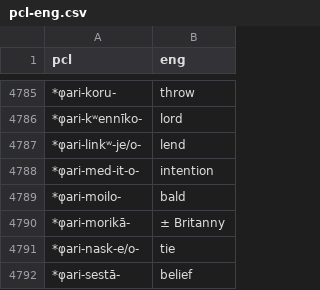
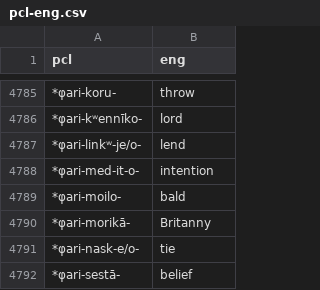
Before and after one commit to oubiwann/tharsk, a CSV file: sources/pcl-eng.csv, drawn as a sheet; only a part is shown, gaps mark what is left out.

```diff
--- a/sources/pcl-eng.csv
+++ b/sources/pcl-eng.csv
@@ -4789,3 +4789,3 @@
 "*φari-moilo-"; "bald"
-"*φari-morikā-"; "± Britanny"
+"*φari-morikā-"; "Britanny"
 "*φari-nask-e/o-"; "tie"
```
Also changed, not shown: sources/pcl-eng-keywords.csv.
